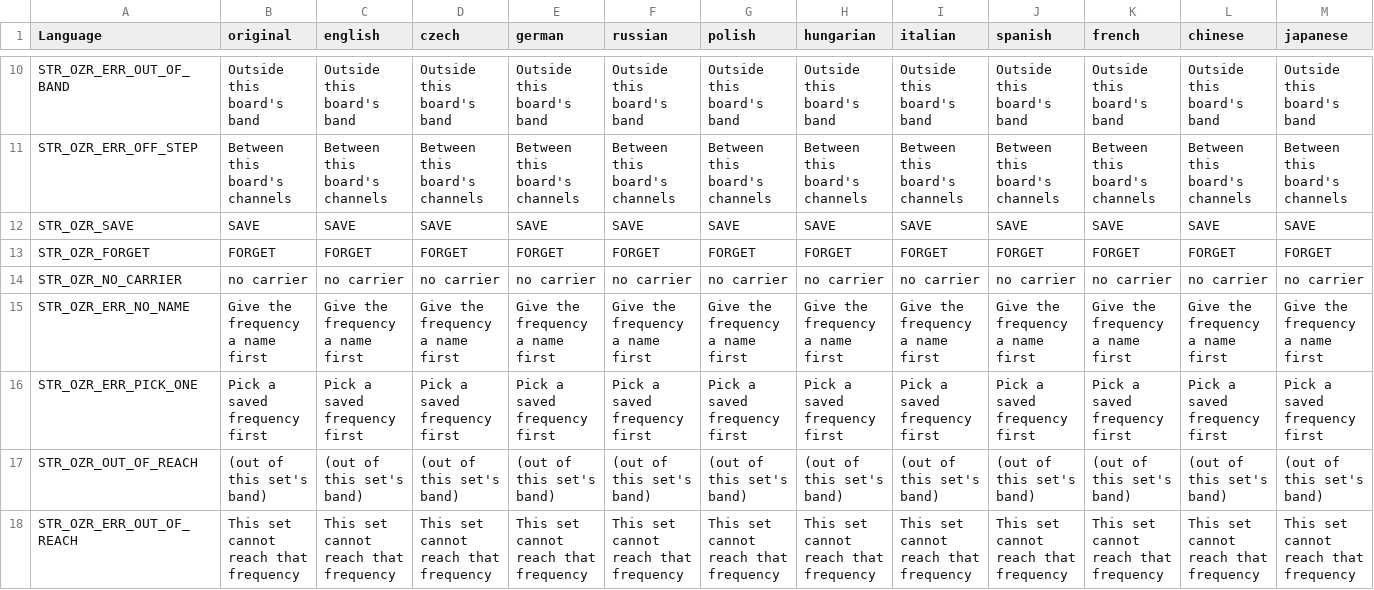
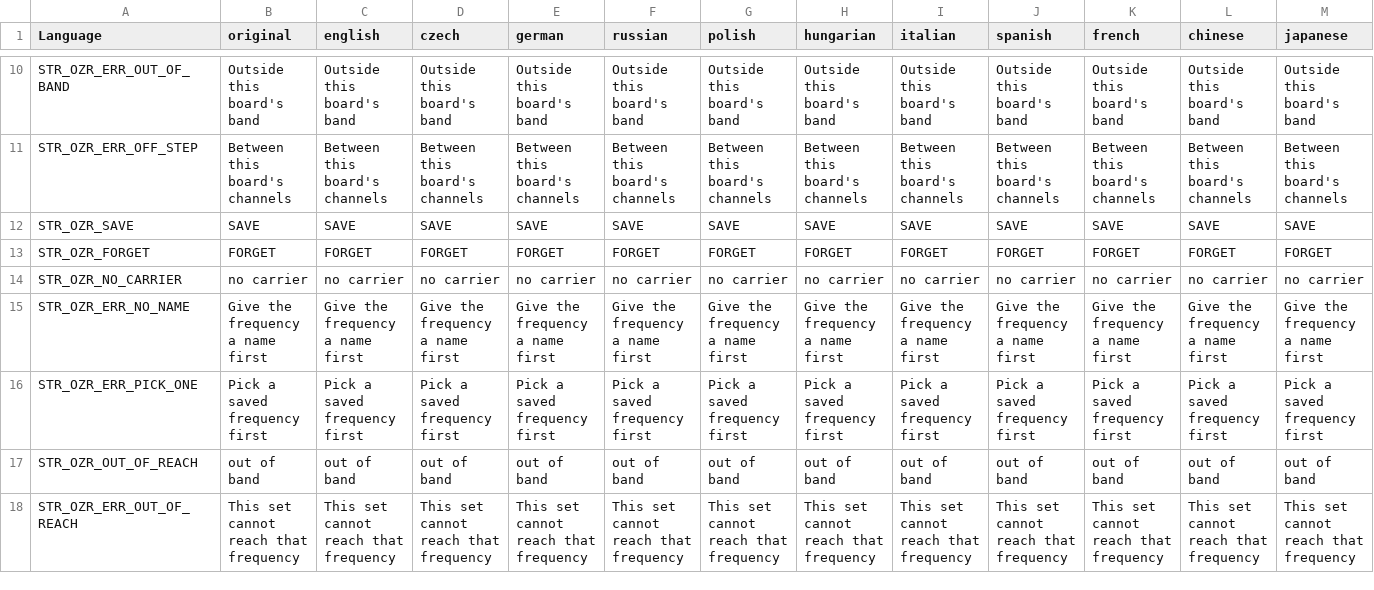
Before and after one commit to covalschi/openzone-radio, a CSV file: OpenZone_Radio_PDA/stringtable.csv, drawn as a sheet; only a part is shown, gaps mark what is left out; the diff covers the shown part only; the diff names each change by its address in the sheet, - before the commit and + after, or states it on an @@ line.

```diff
--- a/OpenZone_Radio_PDA/stringtable.csv
+++ b/OpenZone_Radio_PDA/stringtable.csv
-B17 (original): (out of this set's band)
+B17 (original): out of band
-C17 (english): (out of this set's band)
+C17 (english): out of band
-D17 (czech): (out of this set's band)
+D17 (czech): out of band
-E17 (german): (out of this set's band)
+E17 (german): out of band
-F17 (russian): (out of this set's band)
+F17 (russian): out of band
-G17 (polish): (out of this set's band)
+G17 (polish): out of band
-H17 (hungarian): (out of this set's band)
+H17 (hungarian): out of band
-I17 (italian): (out of this set's band)
+I17 (italian): out of band
-J17 (spanish): (out of this set's band)
+J17 (spanish): out of band
-K17 (french): (out of this set's band)
+K17 (french): out of band
-L17 (chinese): (out of this set's band)
+L17 (chinese): out of band
-M17 (japanese): (out of this set's band)
+M17 (japanese): out of band
```
Also changed, not shown: 2 edited cells elsewhere in this file, 9 other files.
